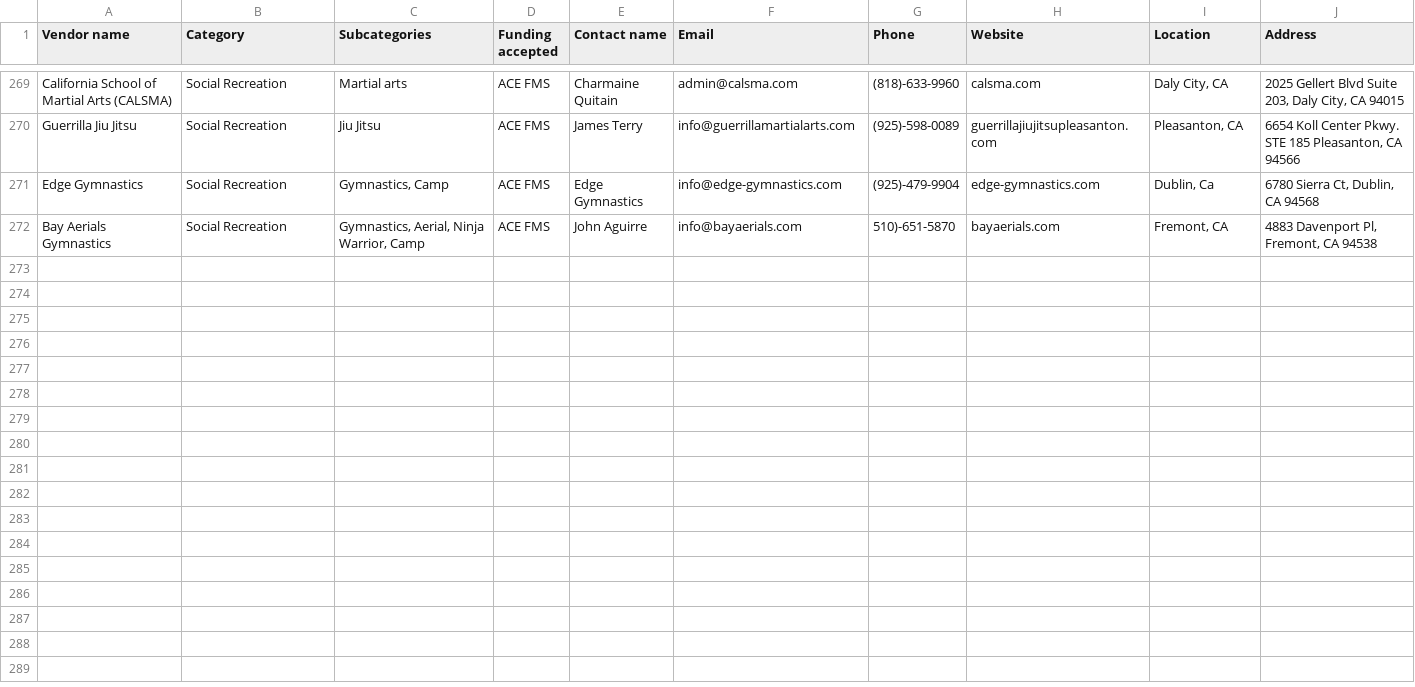
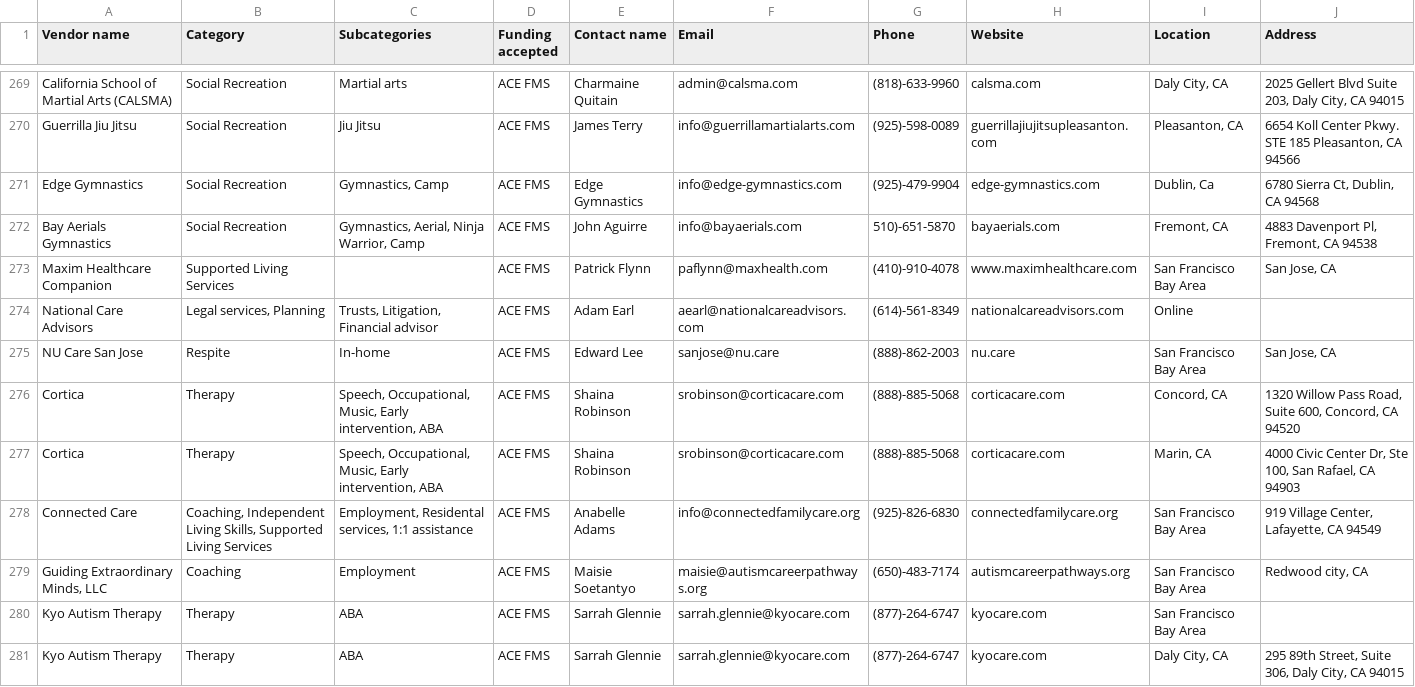
Before and after one commit to vic-ngo/OtterGuide, a CSV file: scripts/vendors.csv, drawn as a sheet; only a part is shown, gaps mark what is left out; the diff covers the shown part only; the diff names each change by its address in the sheet, - before the commit and + after, or states it on an @@ line.

```diff
--- a/scripts/vendors.csv
+++ b/scripts/vendors.csv
+row 273: Maxim Healthcare Companion | Supported Living Services |  | ACE FMS | Patrick Flynn | paflynn@maxhealth.com | (410)-910-4078 | www.maximhealthcare.com | San Francisco Bay Area | San Jose, CA
+row 274: National Care Advisors | Legal services, Planning | Trusts, Litigation, Financial advisor | ACE FMS | Adam Earl | aearl@nationalcareadvisors.com | (614)-561-8349 | nationalcareadvisors.com | Online
+row 275: NU Care San Jose | Respite | In-home | ACE FMS | Edward Lee | sanjose@nu.care | (888)-862-2003 | nu.care | San Francisco Bay Area | San Jose, CA
+row 276: Cortica | Therapy | Speech, Occupational, Music, Early intervention, ABA | ACE FMS | Shaina Robinson | srobinson@corticacare.com | (888)-885-5068 | corticacare.com | Concord, CA | 1320 Willow Pass Road, Suite 600, Concord, CA 94520
+row 277: Cortica | Therapy | Speech, Occupational, Music, Early intervention, ABA | ACE FMS | Shaina Robinson | srobinson@corticacare.com | (888)-885-5068 | corticacare.com | Marin, CA | 4000 Civic Center Dr, Ste 100, San Rafael, CA 94903
+row 278: Connected Care | Coaching, Independent Living Skills, Supported Living Services | Employment, Residental services, 1:1 assistance | ACE FMS | Anabelle Adams | info@connectedfamilycare.org | (925)-826-6830 | connectedfamilycare.org | San Francisco Bay Area | 919 Village Center, Lafayette, CA 94549
+row 279: Guiding Extraordinary Minds, LLC | Coaching | Employment | ACE FMS | Maisie Soetantyo | maisie@autismcareerpathways.org | (650)-483-7174 | autismcareerpathways.org | San Francisco Bay Area | Redwood city, CA
+row 280: Kyo Autism Therapy | Therapy | ABA | ACE FMS | Sarrah Glennie | sarrah.glennie@kyocare.com | (877)-264-6747 | kyocare.com | San Francisco Bay Area
+row 281: Kyo Autism Therapy | Therapy | ABA | ACE FMS | Sarrah Glennie | sarrah.glennie@kyocare.com | (877)-264-6747 | kyocare.com | Daly City, CA | 295 89th Street, Suite 306, Daly City, CA 94015
```
Also changed, not shown: 8 added rows elsewhere in this file, 4 other files.
